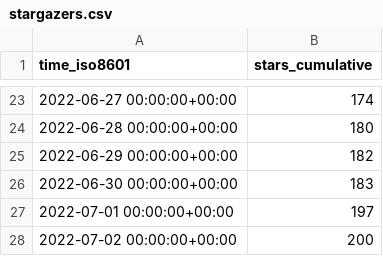
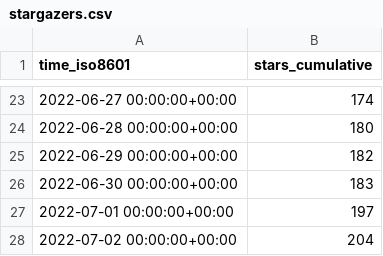
Before and after one commit to xbase-lab/stats, a CSV file: xbase-lab/xbase/ghrs-data/stargazers.csv, drawn as a sheet; only a part is shown, gaps mark what is left out.

```diff
--- a/xbase-lab/xbase/ghrs-data/stargazers.csv
+++ b/xbase-lab/xbase/ghrs-data/stargazers.csv
@@ -27,2 +27,2 @@ time_iso8601,stars_cumulative
 2022-07-01 00:00:00+00:00,197
-2022-07-02 00:00:00+00:00,200
+2022-07-02 00:00:00+00:00,204
```
